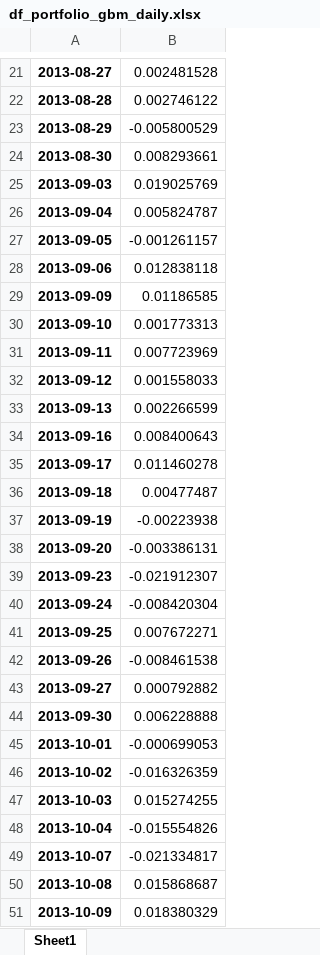
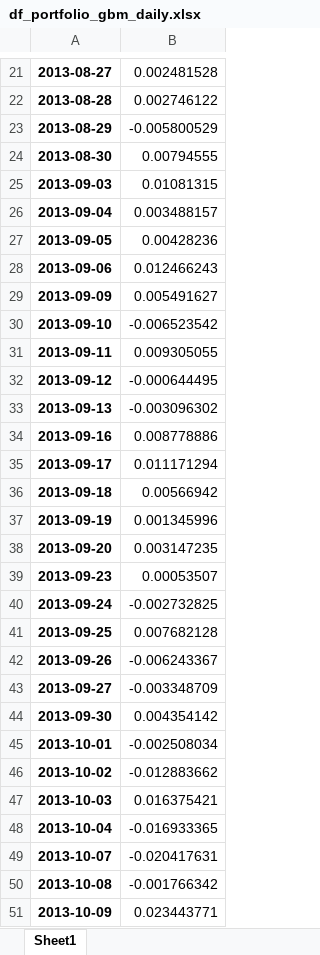
Before and after one commit to AI4Finance-Foundation/Scholar-Data-Driven-Alpha-in-AI-Industry-IEEE-BigData-2019, an Excel workbook: Results/daily_return/df_portfolio_gbm_daily.xlsx, sheet Sheet1, drawn as a sheet; only a part is shown, gaps mark what is left out; values as stored, in another font and other column widths than the file's, no borders; the diff covers the shown part only; the diff names each change by its address in the sheet, - before the commit and + after, or states it on an @@ line.

Commit message:
return

```diff
--- a/Results/daily_return/df_portfolio_gbm_daily.xlsx (sheet Sheet1)
+++ b/Results/daily_return/df_portfolio_gbm_daily.xlsx (sheet Sheet1)
-B24: 0.008293661
+B24: 0.00794555
-B25: 0.019025769
+B25: 0.01081315
-B26: 0.005824787
+B26: 0.003488157
-B27: -0.001261157
+B27: 0.00428236
-B28: 0.012838118
+B28: 0.012466243
-B29: 0.01186585
+B29: 0.005491627
-B30: 0.001773313
+B30: -0.006523542
-B31: 0.007723969
+B31: 0.009305055
-B32: 0.001558033
+B32: -0.000644495
-B33: 0.002266599
+B33: -0.003096302
-B34: 0.008400643
+B34: 0.008778886
-B35: 0.011460278
+B35: 0.011171294
-B36: 0.00477487
+B36: 0.00566942
-B37: -0.00223938
+B37: 0.001345996
-B38: -0.003386131
+B38: 0.003147235
-B39: -0.021912307
+B39: 0.00053507
-B40: -0.008420304
+B40: -0.002732825
-B41: 0.007672271
+B41: 0.007682128
-B42: -0.008461538
+B42: -0.006243367
-B43: 0.000792882
+B43: -0.003348709
-B44: 0.006228888
+B44: 0.004354142
-B45: -0.000699053
+B45: -0.002508034
-B46: -0.016326359
+B46: -0.012883662
-B47: 0.015274255
+B47: 0.016375421
-B48: -0.015554826
+B48: -0.016933365
-B49: -0.021334817
+B49: -0.020417631
-B50: 0.015868687
+B50: -0.001766342
-B51: 0.018380329
+B51: 0.023443771
```
Also changed, not shown: 808 edited cells elsewhere in this sheet, Results/daily_return/df_portfolio_best_daily.xlsx, Results/daily_return/df_portfolio_lasso_daily.xlsx, 8 other files.
